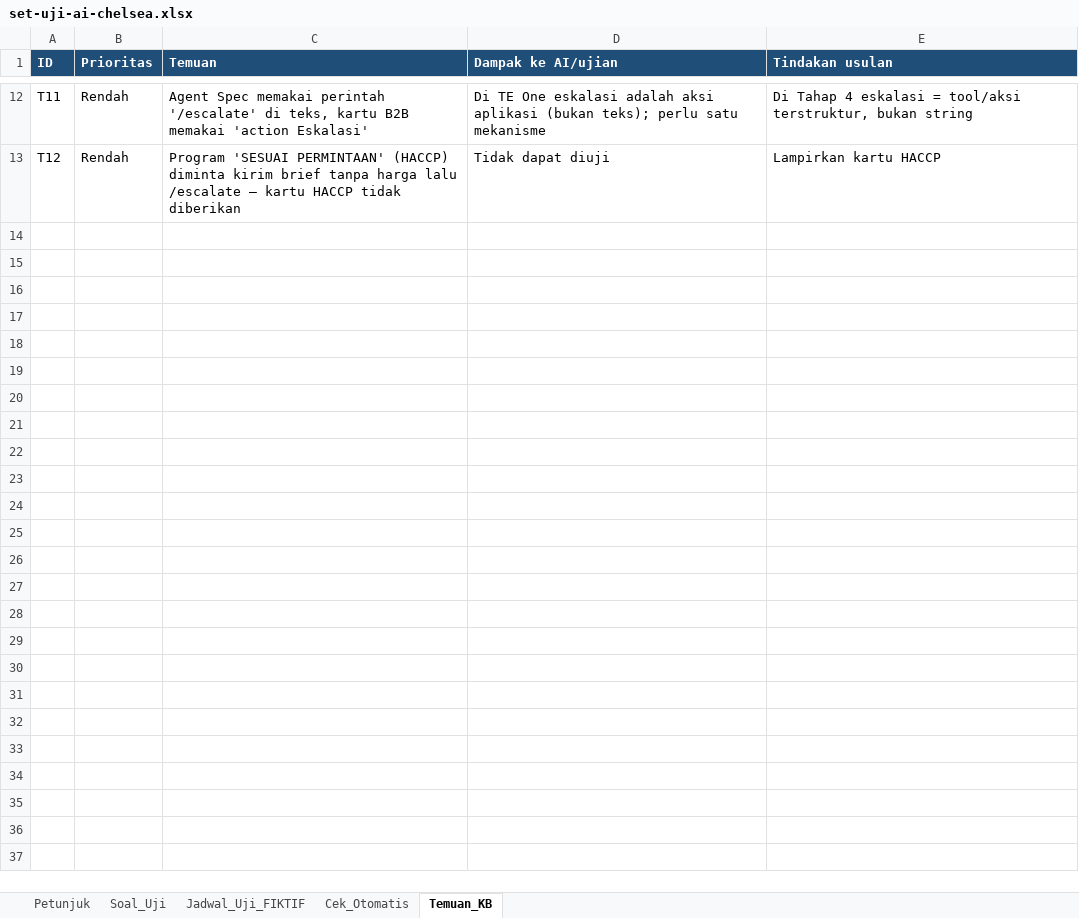
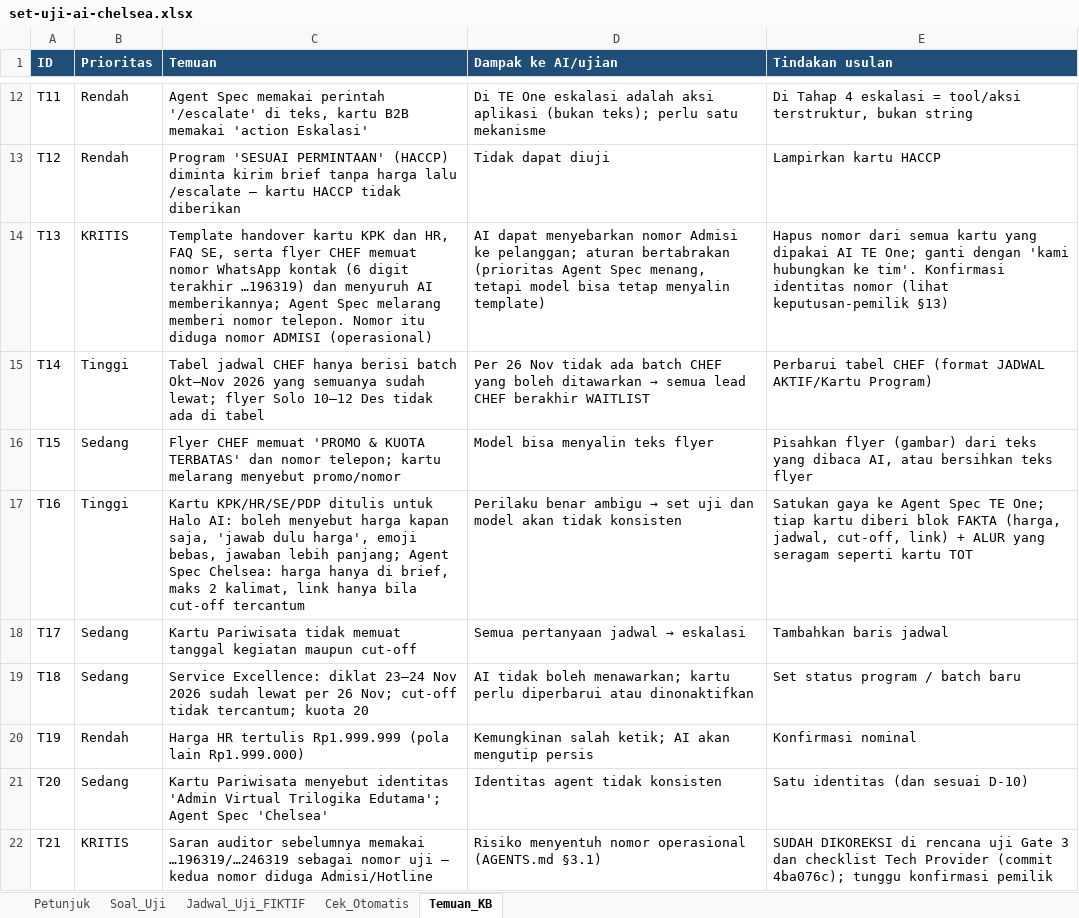
Before and after one commit to fawwazchaidir-bit/chat-TEOne, an Excel workbook: docs/tahap-4/set-uji-ai-chelsea.xlsx, sheet Temuan_KB, drawn as a sheet; only a part is shown, gaps mark what is left out; values as stored, in another font and other column widths than the file's, no borders; the diff names each change by its address in the sheet, - before the commit and + after, or states it on an @@ line.

```diff
--- a/docs/tahap-4/set-uji-ai-chelsea.xlsx (sheet Temuan_KB)
+++ b/docs/tahap-4/set-uji-ai-chelsea.xlsx (sheet Temuan_KB)
+row 14: T13 | KRITIS | Template handover kartu KPK dan HR, FAQ SE, serta flyer CHEF memuat nomor WhatsApp kontak (6 digit terakhir …196319) dan menyuruh AI memberikannya; Agent Spec melarang memberi nomor telepon. Nomor itu diduga nomor ADMISI (operasional) | AI dapat menyebarkan nomor Admisi ke pelanggan; aturan bertabrakan (prioritas Agent Spec menang, tetapi model bisa tetap menyalin template) | Hapus nomor dari semua kartu yang dipakai AI TE One; ganti dengan 'kami hubungkan ke tim'. Konfirmasi identitas nomor (lihat keputusan-pemilik §13)
+row 15: T14 | Tinggi | Tabel jadwal CHEF hanya berisi batch Okt–Nov 2026 yang semuanya sudah lewat; flyer Solo 10–12 Des tidak ada di tabel | Per 26 Nov tidak ada batch CHEF yang boleh ditawarkan → semua lead CHEF berakhir WAITLIST | Perbarui tabel CHEF (format JADWAL AKTIF/Kartu Program)
+row 16: T15 | Sedang | Flyer CHEF memuat 'PROMO & KUOTA TERBATAS' dan nomor telepon; kartu melarang menyebut promo/nomor | Model bisa menyalin teks flyer | Pisahkan flyer (gambar) dari teks yang dibaca AI, atau bersihkan teks flyer
+row 17: T16 | Tinggi | Kartu KPK/HR/SE/PDP ditulis untuk Halo AI: boleh menyebut harga kapan saja, 'jawab dulu harga', emoji bebas, jawaban lebih panjang; Agent Spec Chelsea: harga hanya di brief, maks 2 kalimat, link hanya bila cut-off tercantum | Perilaku benar ambigu → set uji dan model akan tidak konsisten | Satukan gaya ke Agent Spec TE One; tiap kartu diberi blok FAKTA (harga, jadwal, cut-off, link) + ALUR yang seragam seperti kartu TOT
+row 18: T17 | Sedang | Kartu Pariwisata tidak memuat tanggal kegiatan maupun cut-off | Semua pertanyaan jadwal → eskalasi | Tambahkan baris jadwal
+row 19: T18 | Sedang | Service Excellence: diklat 23–24 Nov 2026 sudah lewat per 26 Nov; cut-off tidak tercantum; kuota 20 | AI tidak boleh menawarkan; kartu perlu diperbarui atau dinonaktifkan | Set status program / batch baru
+row 20: T19 | Rendah | Harga HR tertulis Rp1.999.999 (pola lain Rp1.999.000) | Kemungkinan salah ketik; AI akan mengutip persis | Konfirmasi nominal
+row 21: T20 | Sedang | Kartu Pariwisata menyebut identitas 'Admin Virtual Trilogika Edutama'; Agent Spec 'Chelsea' | Identitas agent tidak konsisten | Satu identitas (dan sesuai D-10)
+row 22: T21 | KRITIS | Saran auditor sebelumnya memakai …196319/…246319 sebagai nomor uji — kedua nomor diduga Admisi/Hotline | Risiko menyentuh nomor operasional (AGENTS.md §3.1) | SUDAH DIKOREKSI di rencana uji Gate 3 dan checklist Tech Provider (commit 4ba076c); tunggu konfirmasi pemilik
```
Also changed, not shown: sheet Soal_Uji, sheet Petunjuk, 1 other file.
